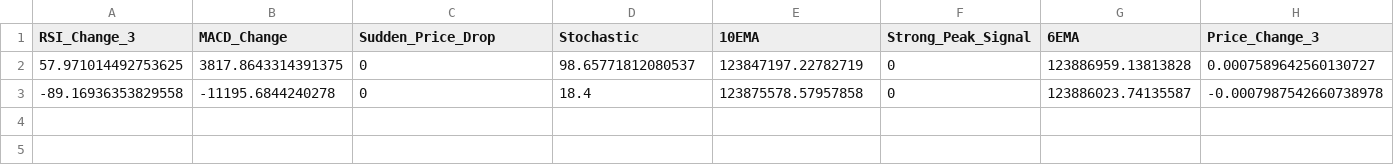
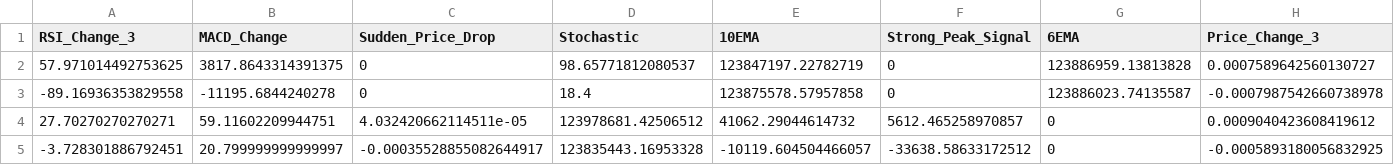
Before and after one commit to 2024-SMHRD-KDT-AI-4/IUteam01, a CSV file: prediction_results_BTC.csv, drawn as a sheet; only a part is shown; rows hold the shown columns only; the diff names each change by its address in the sheet, - before the commit and + after, or states it on an @@ line.

```diff
--- a/prediction_results_BTC.csv
+++ b/prediction_results_BTC.csv
+row 4: 27.70270270270271 | 59.11602209944751 | 4.032420662114511e-05 | 123978681.42506512 | 41062.29044614732 | 5612.465258970857 | 0 | 0.0009040423608419612
+row 5: -3.728301886792451 | 20.799999999999997 | -0.00035528855082644917 | 123835443.16953328 | -10119.604504466057 | -33638.58633172512 | 0 | -0.0005893180056832925
```
Also changed, not shown: prediction_results_ENS.csv, prediction_results_ETC.csv, 10 other files.
